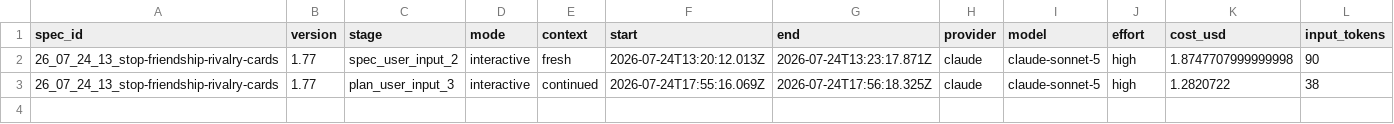
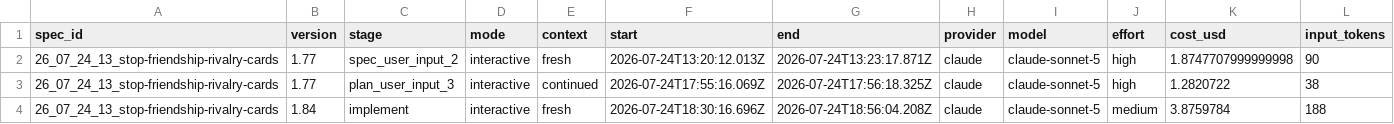
Before and after one commit to KonH/GlobalStrategy, a CSV file: Docs/Specs/26_07_24_13_stop-friendship-rivalry-cards/usage.csv, drawn as a sheet; only a part is shown; rows hold the shown columns only; the diff names each change by its address in the sheet, - before the commit and + after, or states it on an @@ line.

```diff
--- a/Docs/Specs/26_07_24_13_stop-friendship-rivalry-cards/usage.csv
+++ b/Docs/Specs/26_07_24_13_stop-friendship-rivalry-cards/usage.csv
+row 4: 26_07_24_13_stop-friendship-rivalry-cards | 1.84 | implement | interactive | fresh | 2026-07-24T18:30:16.696Z | 2026-07-24T18:56:04.208Z | claude | claude-sonnet-5 | medium | 3.8759784 | 188
```
Also changed, not shown: Docs/Specs/26_07_24_10_country-relation-cards/usage.csv, 56 other files.
